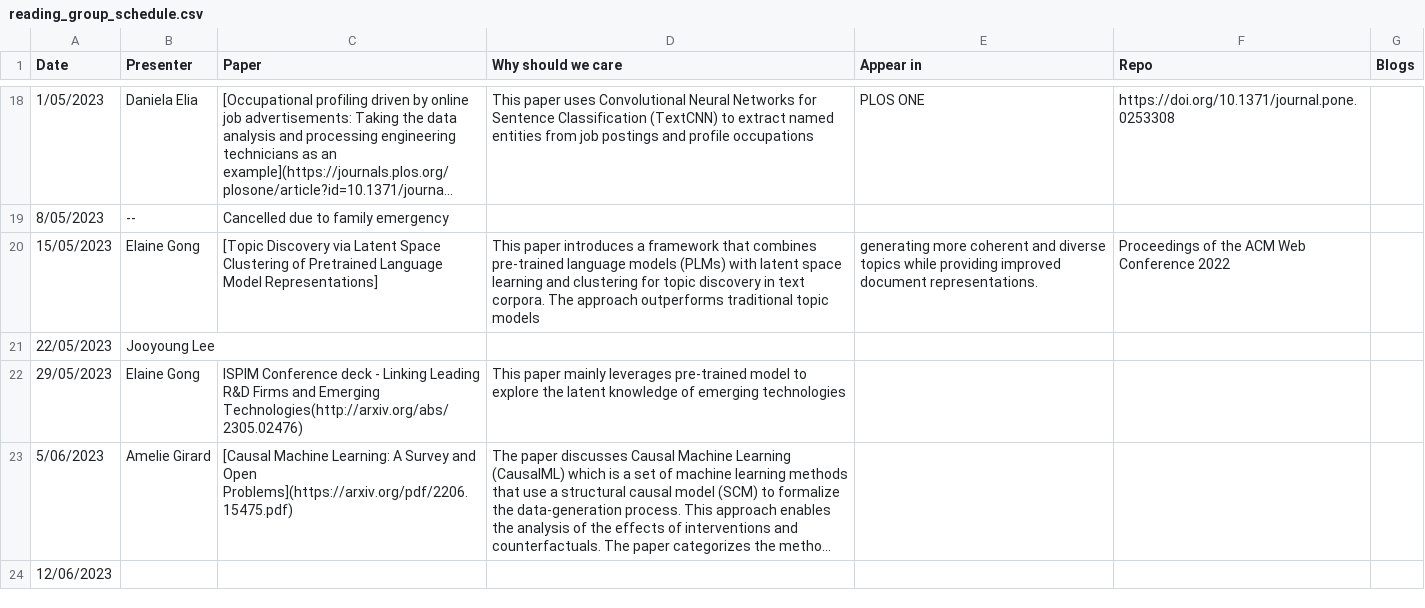
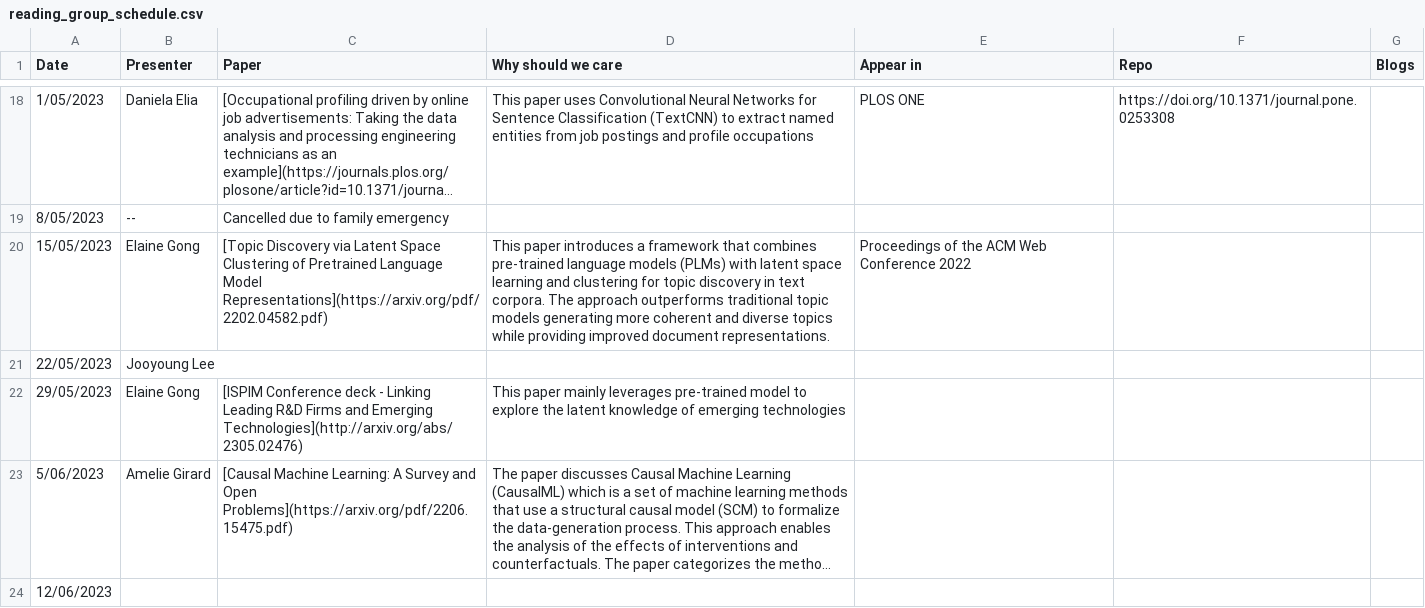
Before and after one commit to leagueofscholars/behavioral-ds.github.io, a CSV file: content/reading/reading_group_schedule.csv, drawn as a sheet; only a part is shown, gaps mark what is left out; long unchanged cells end in …; the diff names each change by its address in the sheet, - before the commit and + after, or states it on an @@ line.

Commit message:
fixed reading group CSV

```diff
--- a/content/reading/reading_group_schedule.csv
+++ b/content/reading/reading_group_schedule.csv
-C20 (Paper): …Language Model Representations]
+C20 (Paper): …Language Model Representations](https://arxiv.org/pdf/2202.04582.pdf)
-D20 (Why should we care): …topic models
+D20 (Why should we care): …topic models generating more coherent and diverse topics while providing improved document representations.
-E20 (Appear in): generating more coherent and diverse topics while providing improved document representations.
+E20 (Appear in): Proceedings of the ACM Web Conference 2022
-F20 (Repo): Proceedings of the ACM Web Conference 2022
+F20 (Repo): (empty)
-C22 (Paper): ISPIM Conference deck - Linking Leading R&D Firms and Emerging Technologies(http://arxiv.org/abs/2305.02476)
+C22 (Paper): [ISPIM Conference deck - Linking Leading R&D Firms and Emerging Technologies](http://arxiv.org/abs/2305.02476)
```
